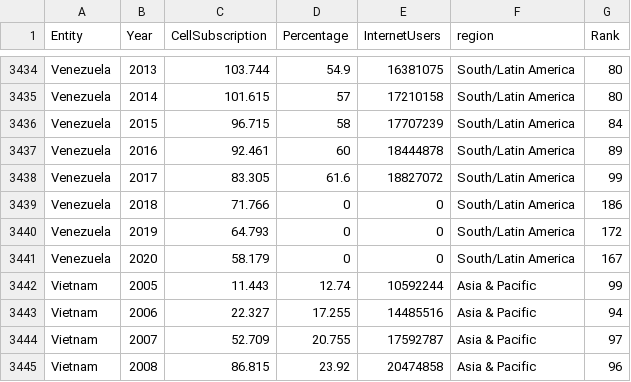
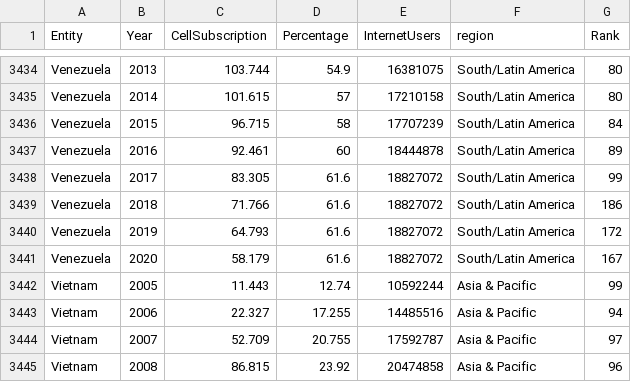
Before and after one commit to jyon0031/assignment2_data, a CSV file: Internet_stat_clean.csv, drawn as a sheet; only a part is shown, gaps mark what is left out.

Commit message:
Update Internet_stat_clean.csv

```diff
--- a/Internet_stat_clean.csv
+++ b/Internet_stat_clean.csv
@@ -3438,5 +3438,5 @@
 "Venezuela",2017,83.305,61.6,18827072,"South/Latin America",99
-"Venezuela",2018,71.766,0,0,"South/Latin America",186
-"Venezuela",2019,64.793,0,0,"South/Latin America",172
-"Venezuela",2020,58.179,0,0,"South/Latin America",167
+"Venezuela",2018,71.766,61.6,18827072,"South/Latin America",186
+"Venezuela",2019,64.793,61.6,18827072,"South/Latin America",172
+"Venezuela",2020,58.179,61.6,18827072,"South/Latin America",167
 "Vietnam",2005,11.443,12.74,10592244,"Asia & Pacific",99
```
